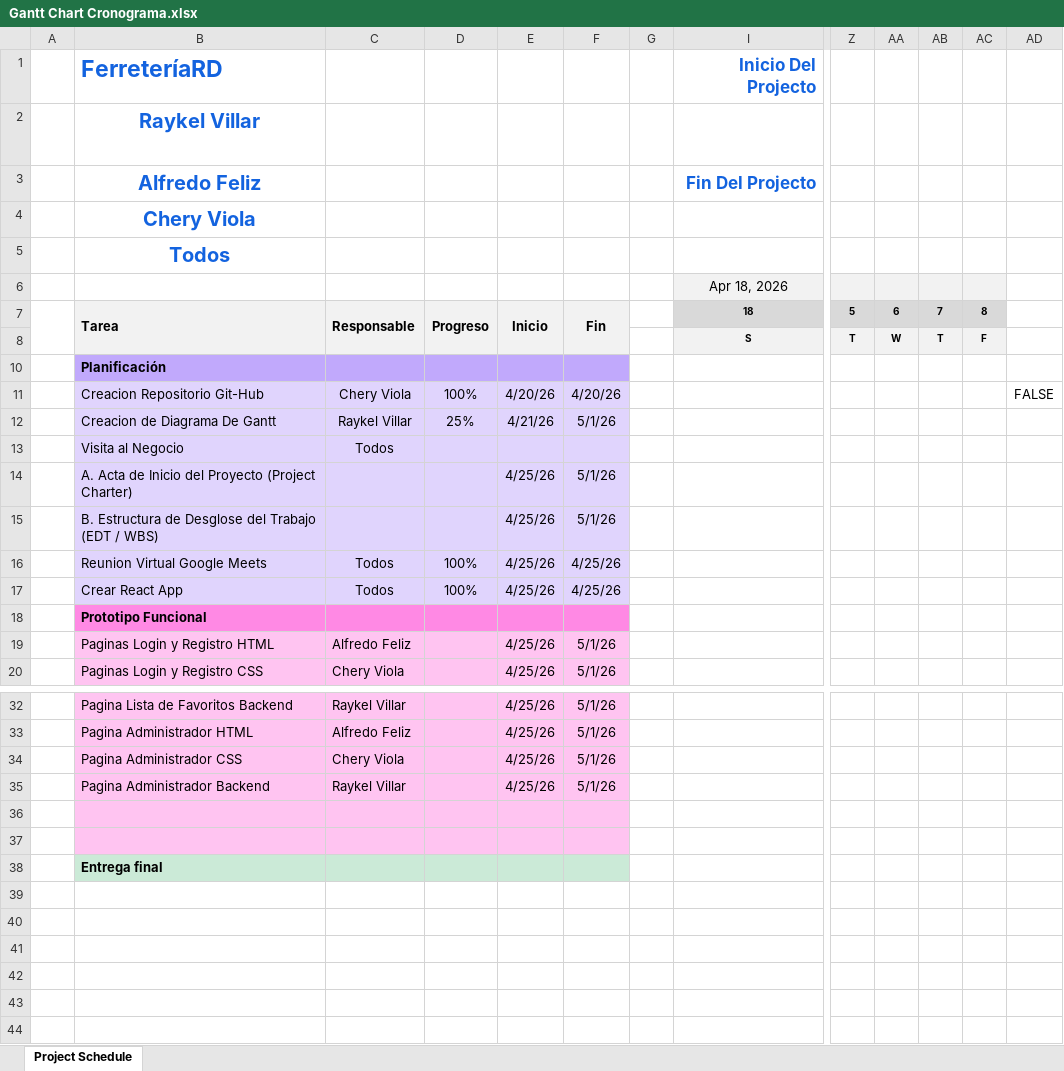
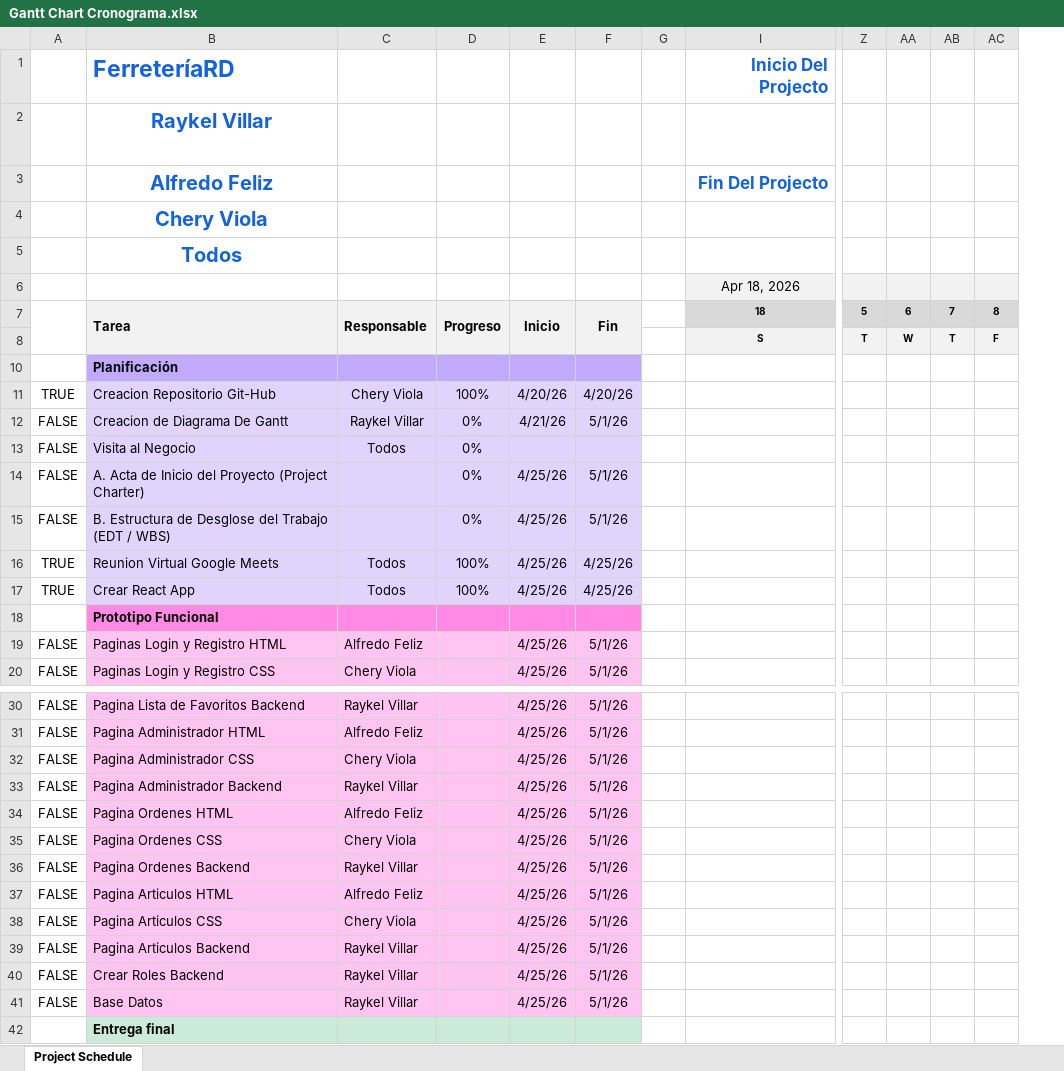
Before and after one commit to Cheryzada02/Reto-3-Grupo-J, an Excel workbook: Gantt Chart Cronograma.xlsx, sheet Project Schedule, drawn as a sheet; only a part is shown, gaps mark what is left out; values as stored, in another font and other column widths than the file's, no borders; conditional formats not drawn; removed rows and columns are numbered as before the commit, all else as after; rows hold the shown columns only; the diff covers the shown part only; the diff names each change by its address in the sheet, - before the commit and + after, or states it on an @@ line.

```diff
--- a/Gantt Chart Cronograma.xlsx (sheet Project Schedule)
+++ b/Gantt Chart Cronograma.xlsx (sheet Project Schedule)
-column A, empty
+column A, rows 11-20: TRUE | FALSE | FALSE | FALSE | FALSE | TRUE | TRUE |  | FALSE | FALSE; rows 30-35: all FALSE
-column AD, row 11: FALSE
-D12: 25%
+D12: 0%
-D13:D15: (empty)
+D13:D15: 0%
-row 34: (empty)
+row 34: FALSE | Pagina Ordenes HTML | Alfredo Feliz |  | 4/25/26 | 5/1/26
-row 35: (empty)
+row 35: FALSE | Pagina Ordenes CSS | Chery Viola |  | 4/25/26 | 5/1/26
+row 36: FALSE | Pagina Ordenes Backend | Raykel Villar |  | 4/25/26 | 5/1/26
+row 37: FALSE | Pagina Articulos HTML | Alfredo Feliz |  | 4/25/26 | 5/1/26
+row 38: FALSE | Pagina Articulos CSS | Chery Viola |  | 4/25/26 | 5/1/26
+row 39: FALSE | Pagina Articulos Backend | Raykel Villar |  | 4/25/26 | 5/1/26
@@ row 22 moved to row 40: FALSE @@
@@ row 23 moved to row 41: FALSE @@
```
Also changed, not shown: 3 edited cells elsewhere in this sheet, formulas that keep their value, 1 other file.
